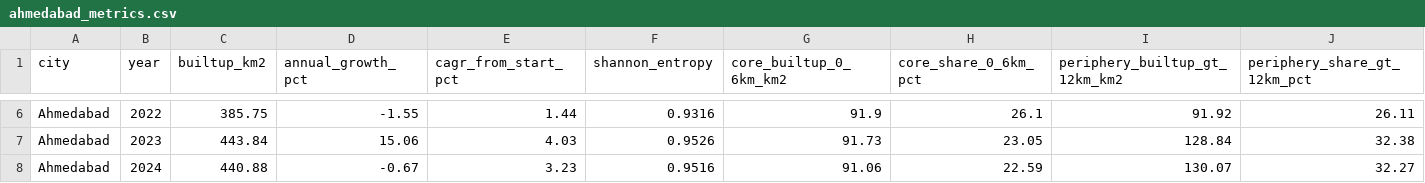
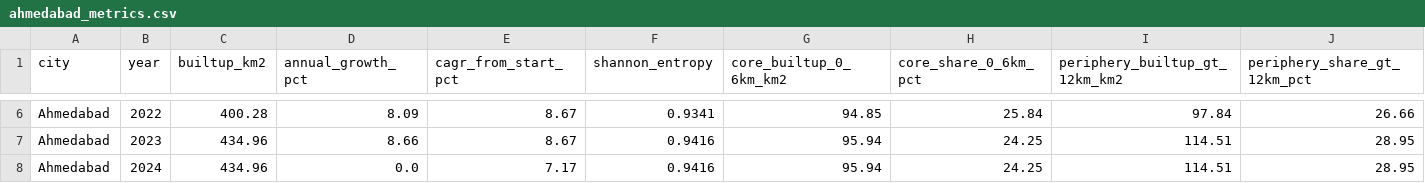
Before and after one commit to HUSAINTRIVEDI52/urban-pulse-geospatial, a CSV file: data/ahmedabad_metrics.csv, drawn as a sheet; only a part is shown, gaps mark what is left out; the diff covers the shown part only; the diff names each change by its address in the sheet, - before the commit and + after, or states it on an @@ line.

```diff
--- a/data/ahmedabad_metrics.csv
+++ b/data/ahmedabad_metrics.csv
-C6 (builtup_km2): 385.75
+C6 (builtup_km2): 400.28
-D6 (annual_growth_pct): -1.55
+D6 (annual_growth_pct): 8.09
-E6 (cagr_from_start_pct): 1.44
+E6 (cagr_from_start_pct): 8.67
-F6 (shannon_entropy): 0.9316
+F6 (shannon_entropy): 0.9341
-G6 (core_builtup_0_6km_km2): 91.9
+G6 (core_builtup_0_6km_km2): 94.85
-H6 (core_share_0_6km_pct): 26.1
+H6 (core_share_0_6km_pct): 25.84
-I6 (periphery_builtup_gt_12km_km2): 91.92
+I6 (periphery_builtup_gt_12km_km2): 97.84
-J6 (periphery_share_gt_12km_pct): 26.11
+J6 (periphery_share_gt_12km_pct): 26.66
-C7 (builtup_km2): 443.84
+C7 (builtup_km2): 434.96
-D7 (annual_growth_pct): 15.06
+D7 (annual_growth_pct): 8.66
-E7 (cagr_from_start_pct): 4.03
+E7 (cagr_from_start_pct): 8.67
-F7 (shannon_entropy): 0.9526
+F7 (shannon_entropy): 0.9416
-G7 (core_builtup_0_6km_km2): 91.73
+G7 (core_builtup_0_6km_km2): 95.94
-H7 (core_share_0_6km_pct): 23.05
+H7 (core_share_0_6km_pct): 24.25
-I7 (periphery_builtup_gt_12km_km2): 128.84
+I7 (periphery_builtup_gt_12km_km2): 114.51
-J7 (periphery_share_gt_12km_pct): 32.38
+J7 (periphery_share_gt_12km_pct): 28.95
-C8 (builtup_km2): 440.88
+C8 (builtup_km2): 434.96
-D8 (annual_growth_pct): -0.67
+D8 (annual_growth_pct): 0.0
-E8 (cagr_from_start_pct): 3.23
+E8 (cagr_from_start_pct): 7.17
-F8 (shannon_entropy): 0.9516
+F8 (shannon_entropy): 0.9416
-G8 (core_builtup_0_6km_km2): 91.06
+G8 (core_builtup_0_6km_km2): 95.94
-H8 (core_share_0_6km_pct): 22.59
+H8 (core_share_0_6km_pct): 24.25
-I8 (periphery_builtup_gt_12km_km2): 130.07
+I8 (periphery_builtup_gt_12km_km2): 114.51
-J8 (periphery_share_gt_12km_pct): 32.27
+J8 (periphery_share_gt_12km_pct): 28.95
```
Also changed, not shown: 30 edited cells elsewhere in this file, data/ahmedabad_class_areas.csv, data/ahmedabad_rings.csv, 19 other files.
